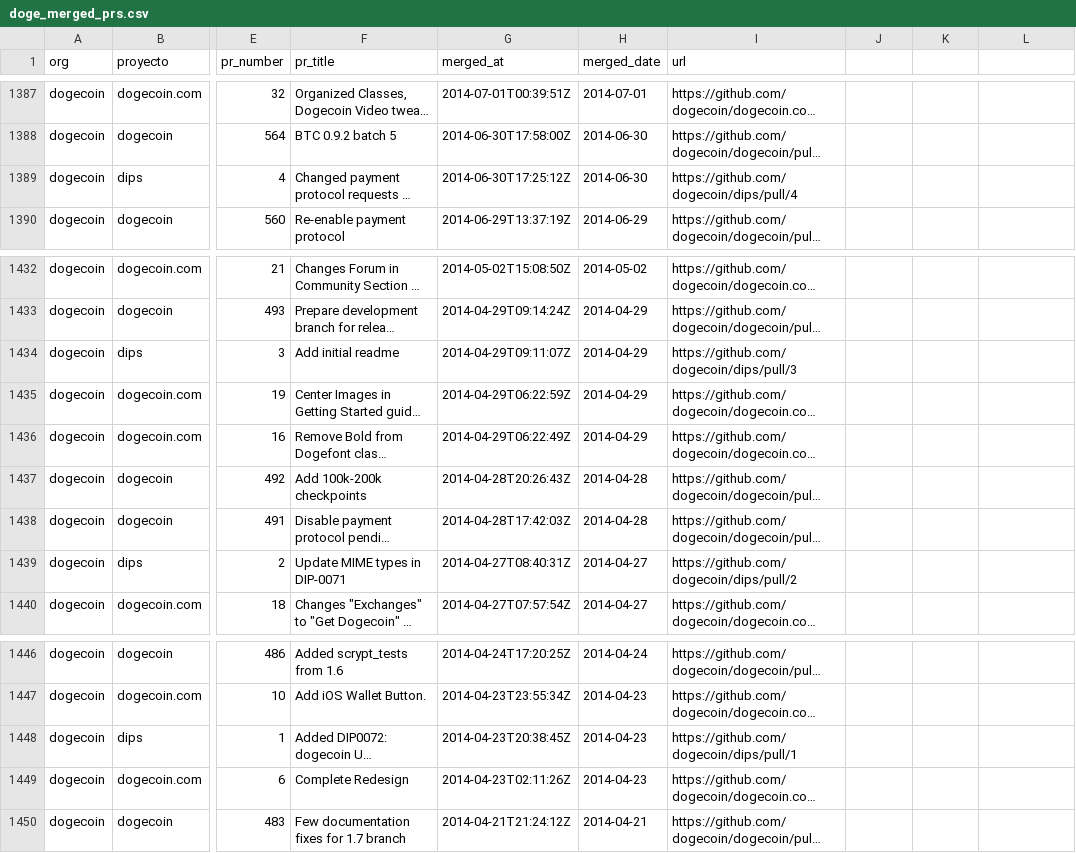
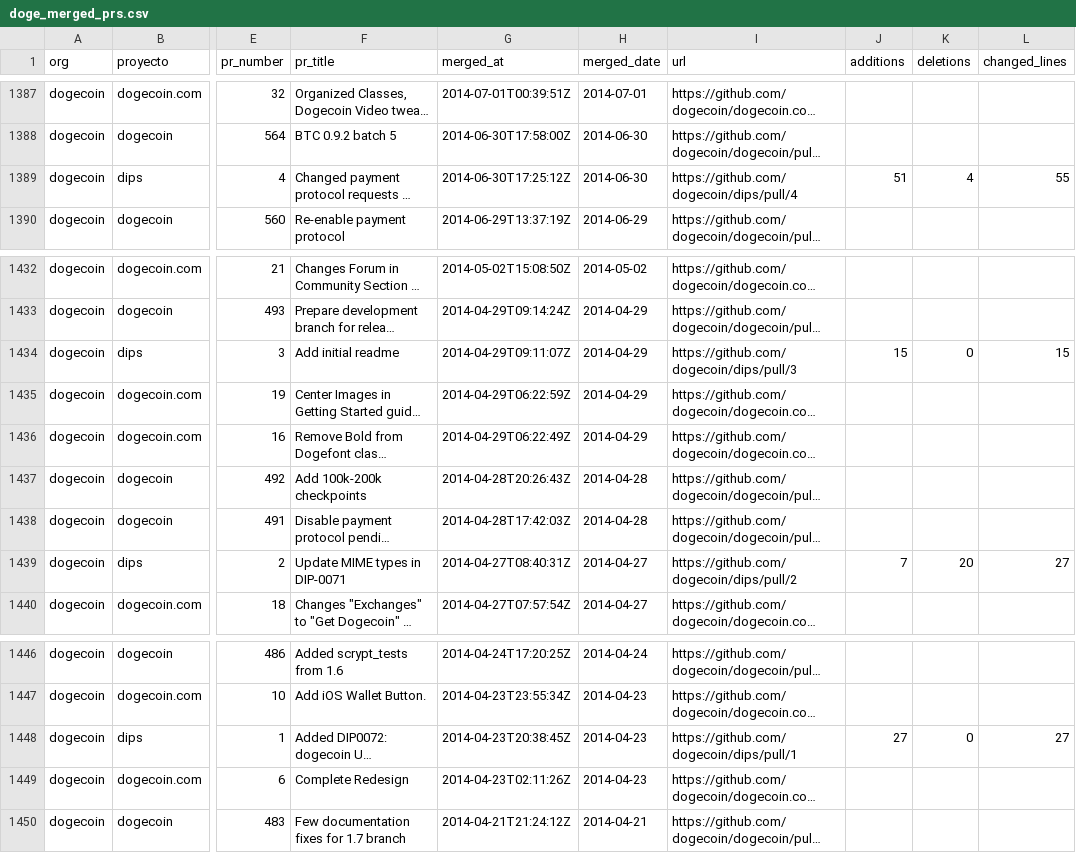
Before and after one commit to alerodriargui/proof-of-contribution, a CSV file: data/doge_merged_prs.csv, drawn as a sheet; only a part is shown, gaps mark what is left out; long unchanged cells end in …; the diff names each change by its address in the sheet, - before the commit and + after, or states it on an @@ line.

```diff
--- a/data/doge_merged_prs.csv
+++ b/data/doge_merged_prs.csv
-J1: (empty)
+J1: additions
-K1: (empty)
+K1: deletions
-L1: (empty)
+L1: changed_lines
-J1389 (additions): (empty)
+J1389 (additions): 51
-K1389 (deletions): (empty)
+K1389 (deletions): 4
-L1389 (changed_lines): (empty)
+L1389 (changed_lines): 55
-J1434 (additions): (empty)
+J1434 (additions): 15
-K1434 (deletions): (empty)
+K1434 (deletions): 0
-L1434 (changed_lines): (empty)
+L1434 (changed_lines): 15
-J1439 (additions): (empty)
+J1439 (additions): 7
-K1439 (deletions): (empty)
+K1439 (deletions): 20
-L1439 (changed_lines): (empty)
+L1439 (changed_lines): 27
-J1448 (additions): (empty)
+J1448 (additions): 27
-K1448 (deletions): (empty)
+K1448 (deletions): 0
-L1448 (changed_lines): (empty)
+L1448 (changed_lines): 27
```
Also changed, not shown: data/hype_merged_prs.csv, 47 other files.
